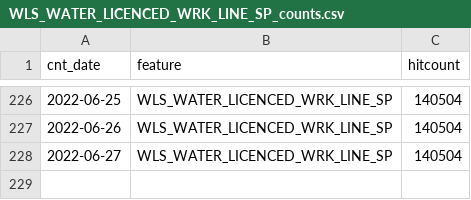
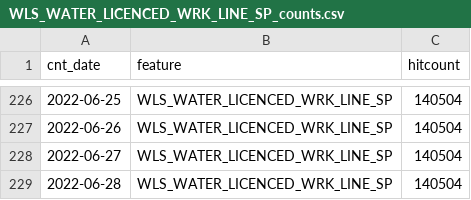
Before and after one commit to wburt/action-test, a CSV file: WLS_WATER_LICENCED_WRK_LINE_SP_counts.csv, drawn as a sheet; only a part is shown, gaps mark what is left out.

```diff
--- a/WLS_WATER_LICENCED_WRK_LINE_SP_counts.csv
+++ b/WLS_WATER_LICENCED_WRK_LINE_SP_counts.csv
@@ -228 +228,2 @@ cnt_date,feature,hitcount
 2022-06-27,WLS_WATER_LICENCED_WRK_LINE_SP,140504
+2022-06-28,WLS_WATER_LICENCED_WRK_LINE_SP,140504
```
Also changed, not shown: WLS_WATER_LICENCED_WRK_LOC_SP_counts.csv, 2 other files.
